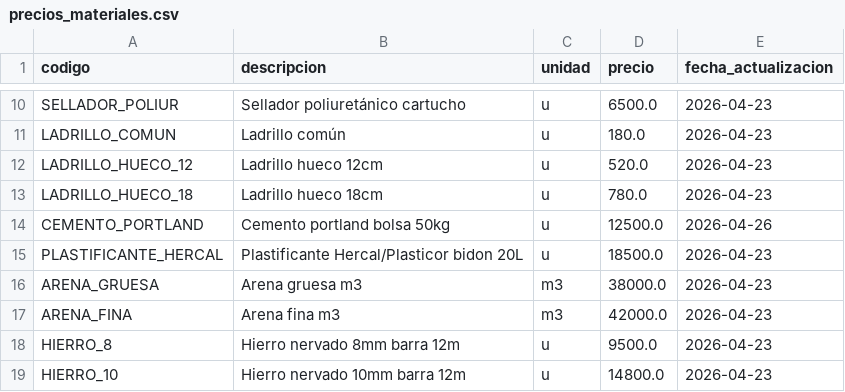
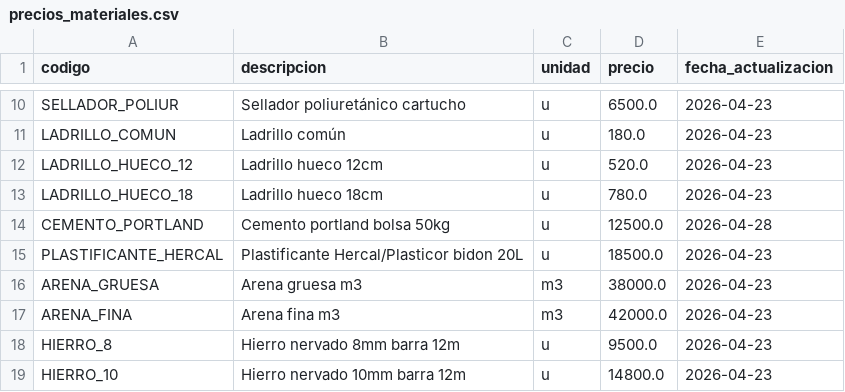
Before and after one commit to Leoscd/agente-presupuesto-telegram, a CSV file: empresas/estudio_ramos/precios_materiales.csv, drawn as a sheet; only a part is shown, gaps mark what is left out.

```diff
--- a/empresas/estudio_ramos/precios_materiales.csv
+++ b/empresas/estudio_ramos/precios_materiales.csv
@@ -13,3 +13,3 @@ LADRILLO_HUECO_12,Ladrillo hueco 12cm,u,520.0,2026-04-23
 LADRILLO_HUECO_18,Ladrillo hueco 18cm,u,780.0,2026-04-23
-CEMENTO_PORTLAND,Cemento portland bolsa 50kg,u,12500.0,2026-04-26
+CEMENTO_PORTLAND,Cemento portland bolsa 50kg,u,12500.0,2026-04-28
 PLASTIFICANTE_HERCAL,Plastificante Hercal/Plasticor bidon 20L,u,18500.0,2026-04-23
```
Also changed, not shown: 4 other files.
